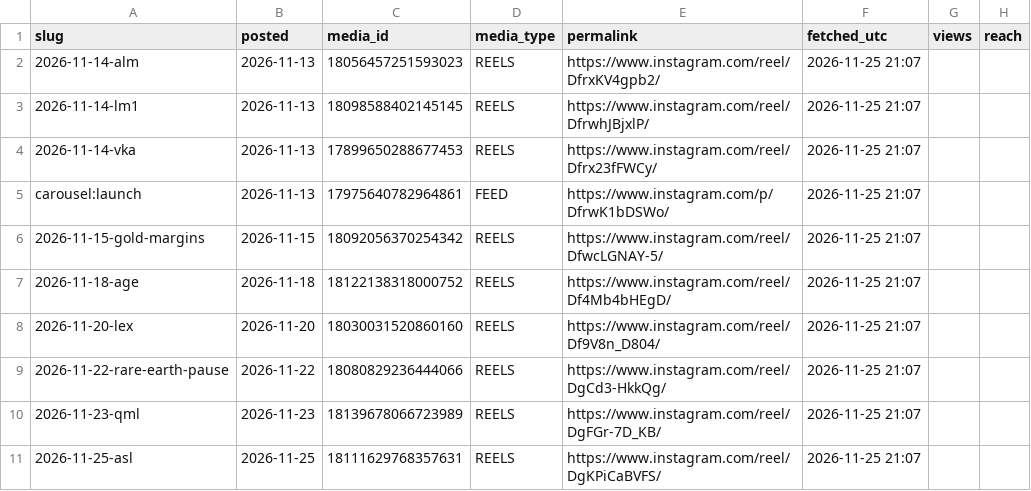
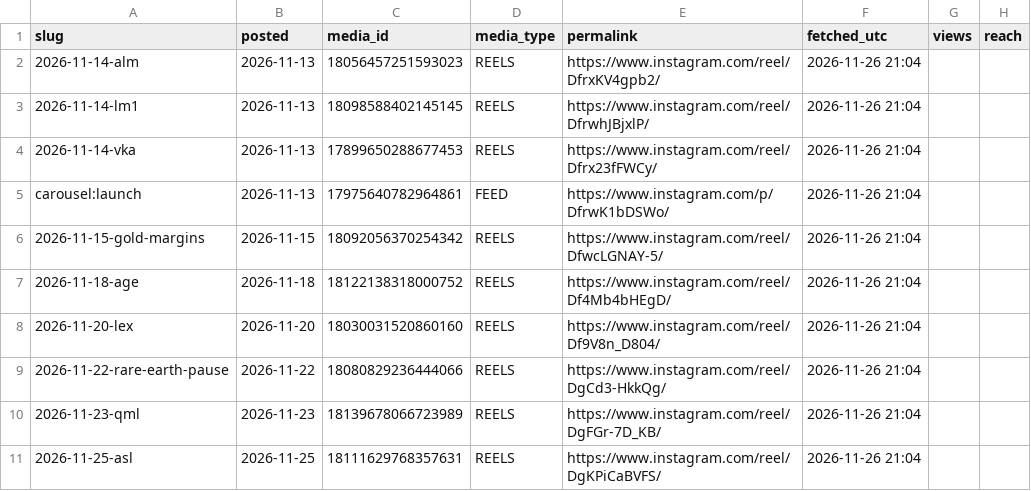
Before and after one commit to trueblueaussiebuilders/bss-studio, a CSV file: insights.csv, drawn as a sheet; only a part is shown; the diff names each change by its address in the sheet, - before the commit and + after, or states it on an @@ line.

Commit message:
Insights 2026-11-26

```diff
--- a/insights.csv
+++ b/insights.csv
-F2:F11 (fetched_utc): 2026-11-25 21:07
+F2:F11 (fetched_utc): 2026-11-26 21:04
```
